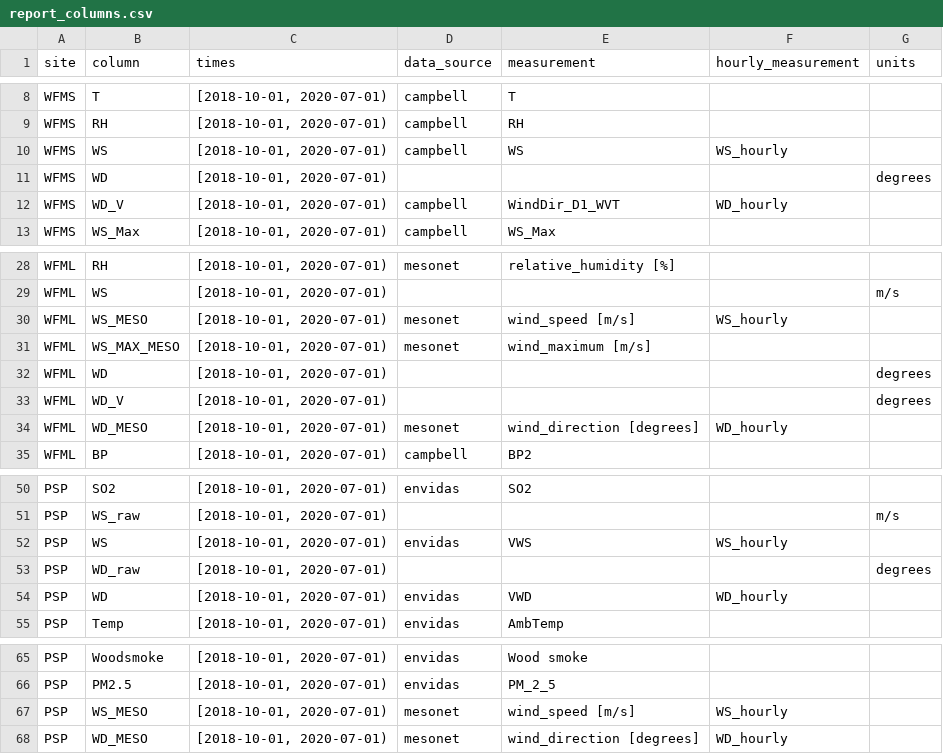
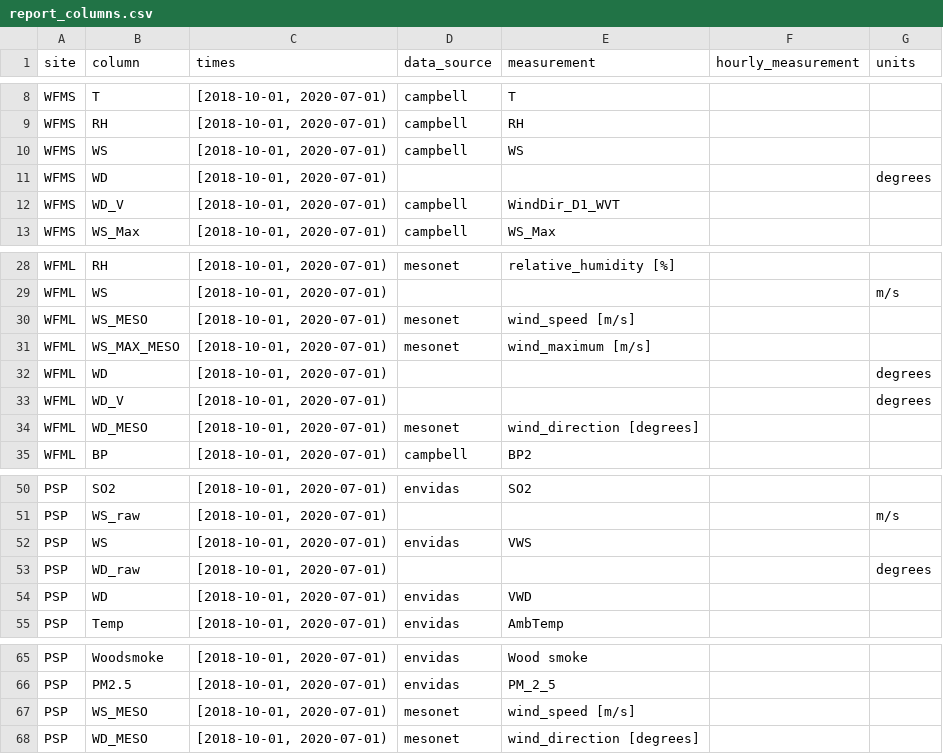
Before and after one commit to ASRCsoft/atmoschem.process, a CSV file: data-raw/package_data/report_columns.csv, drawn as a sheet; only a part is shown, gaps mark what is left out.

```diff
--- a/data-raw/package_data/report_columns.csv
+++ b/data-raw/package_data/report_columns.csv
@@ -9,5 +9,5 @@ WFMS,T,"[2018-10-01, 2020-07-01)",campbell,T,,
 WFMS,RH,"[2018-10-01, 2020-07-01)",campbell,RH,,
-WFMS,WS,"[2018-10-01, 2020-07-01)",campbell,WS,WS_hourly,
+WFMS,WS,"[2018-10-01, 2020-07-01)",campbell,WS,,
 WFMS,WD,"[2018-10-01, 2020-07-01)",,,,degrees
-WFMS,WD_V,"[2018-10-01, 2020-07-01)",campbell,WindDir_D1_WVT,WD_hourly,
+WFMS,WD_V,"[2018-10-01, 2020-07-01)",campbell,WindDir_D1_WVT,,
 WFMS,WS_Max,"[2018-10-01, 2020-07-01)",campbell,WS_Max,,
@@ -29,3 +29,3 @@ WFML,RH,"[2018-10-01, 2020-07-01)",mesonet,relative_humidity [%],,
 WFML,WS,"[2018-10-01, 2020-07-01)",,,,m/s
-WFML,WS_MESO,"[2018-10-01, 2020-07-01)",mesonet,wind_speed [m/s],WS_hourly,
+WFML,WS_MESO,"[2018-10-01, 2020-07-01)",mesonet,wind_speed [m/s],,
 WFML,WS_MAX_MESO,"[2018-10-01, 2020-07-01)",mesonet,wind_maximum [m/s],,
@@ -33,3 +33,3 @@ WFML,WD,"[2018-10-01, 2020-07-01)",,,,degrees
 WFML,WD_V,"[2018-10-01, 2020-07-01)",,,,degrees
-WFML,WD_MESO,"[2018-10-01, 2020-07-01)",mesonet,wind_direction [degrees],WD_hourly,
+WFML,WD_MESO,"[2018-10-01, 2020-07-01)",mesonet,wind_direction [degrees],,
 WFML,BP,"[2018-10-01, 2020-07-01)",campbell,BP2,,
@@ -51,5 +51,5 @@ PSP,SO2,"[2018-10-01, 2020-07-01)",envidas,SO2,,
 PSP,WS_raw,"[2018-10-01, 2020-07-01)",,,,m/s
-PSP,WS,"[2018-10-01, 2020-07-01)",envidas,VWS,WS_hourly,
+PSP,WS,"[2018-10-01, 2020-07-01)",envidas,VWS,,
 PSP,WD_raw,"[2018-10-01, 2020-07-01)",,,,degrees
-PSP,WD,"[2018-10-01, 2020-07-01)",envidas,VWD,WD_hourly,
+PSP,WD,"[2018-10-01, 2020-07-01)",envidas,VWD,,
 PSP,Temp,"[2018-10-01, 2020-07-01)",envidas,AmbTemp,,
@@ -66,3 +66,3 @@ PSP,Woodsmoke,"[2018-10-01, 2020-07-01)",envidas,Wood smoke,,
 PSP,PM2.5,"[2018-10-01, 2020-07-01)",envidas,PM_2_5,,
-PSP,WS_MESO,"[2018-10-01, 2020-07-01)",mesonet,wind_speed [m/s],WS_hourly,
-PSP,WD_MESO,"[2018-10-01, 2020-07-01)",mesonet,wind_direction [degrees],WD_hourly,
+PSP,WS_MESO,"[2018-10-01, 2020-07-01)",mesonet,wind_speed [m/s],,
+PSP,WD_MESO,"[2018-10-01, 2020-07-01)",mesonet,wind_direction [degrees],,
```
Also changed, not shown: data-raw/package_data/measurement_types.csv, 4 other files.
